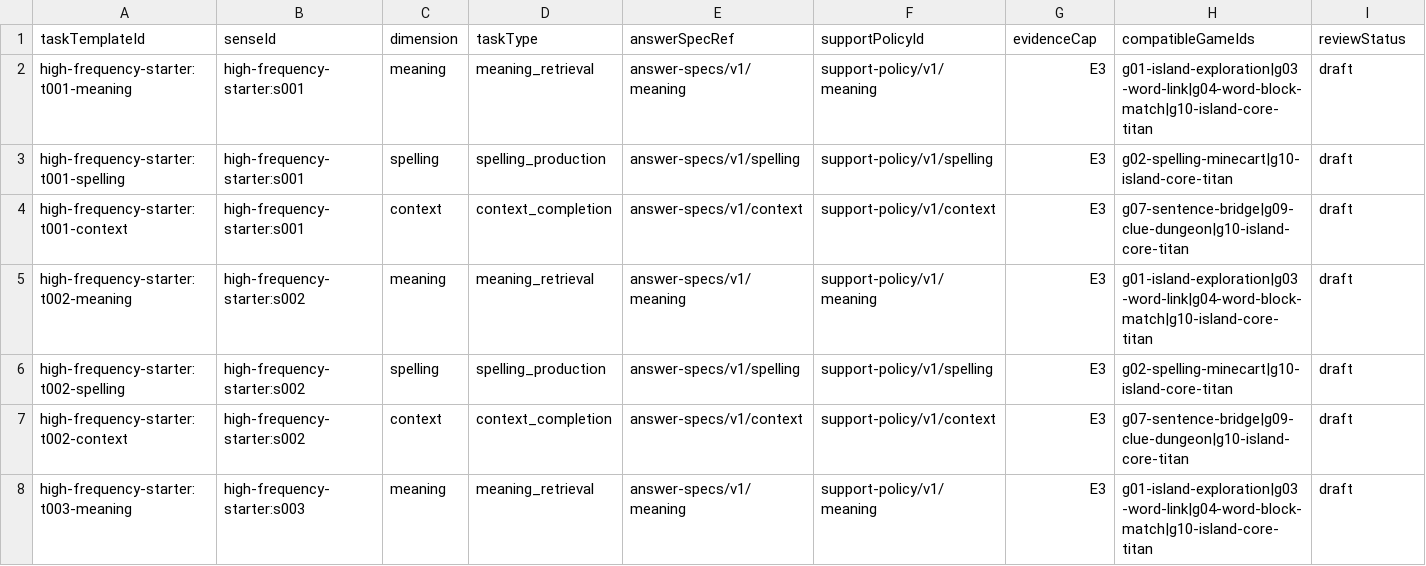
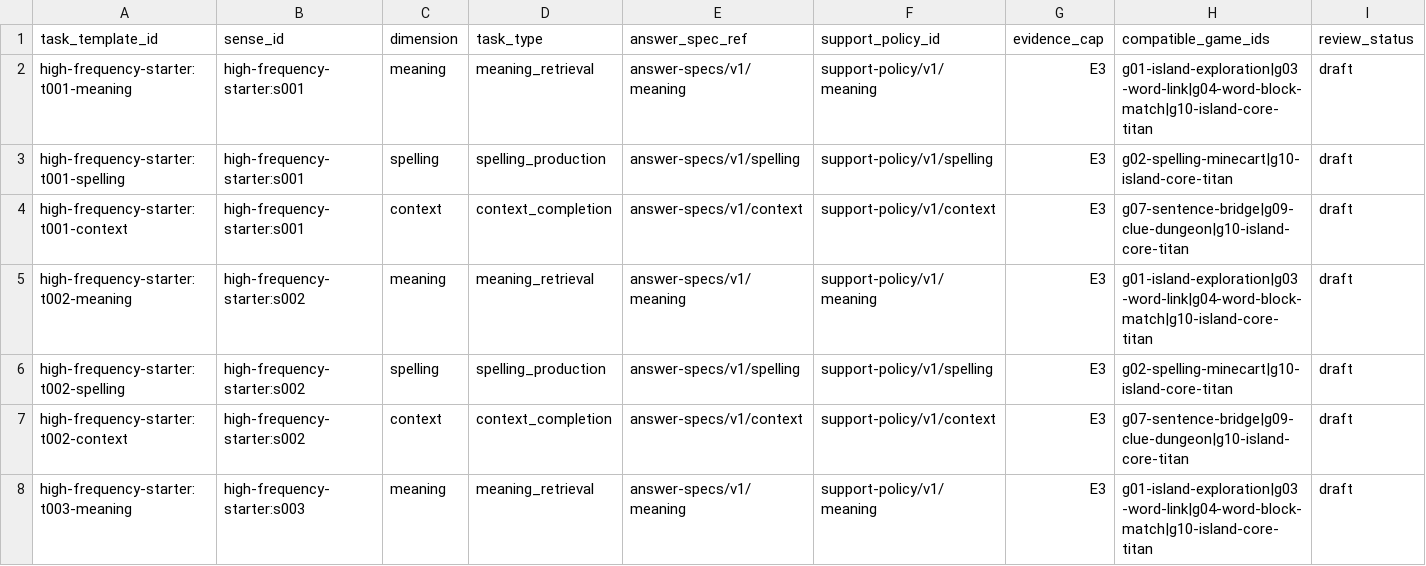
Before and after one commit to kangshuaibing329/infamous-specter, a CSV file: content-packs/high-frequency-starter/0.1.0/task-templates.csv, drawn as a sheet; only a part is shown.

Commit message:
content(p0-1): align CSV export headers with import templates

```diff
--- a/content-packs/high-frequency-starter/0.1.0/task-templates.csv
+++ b/content-packs/high-frequency-starter/0.1.0/task-templates.csv
@@ -1,2 +1,2 @@
-taskTemplateId,senseId,dimension,taskType,answerSpecRef,supportPolicyId,evidenceCap,compatibleGameIds,reviewStatus
+task_template_id,sense_id,dimension,task_type,answer_spec_ref,support_policy_id,evidence_cap,compatible_game_ids,review_status
 high-frequency-starter:t001-meaning,high-frequency-starter:s001,meaning,meaning_retrieval,answer-specs/v1/meaning,support-policy/v1/meaning,E3,g01-island-exploration|g03-word-link|g04-word-block-match|g10-island-core-titan,draft
```
